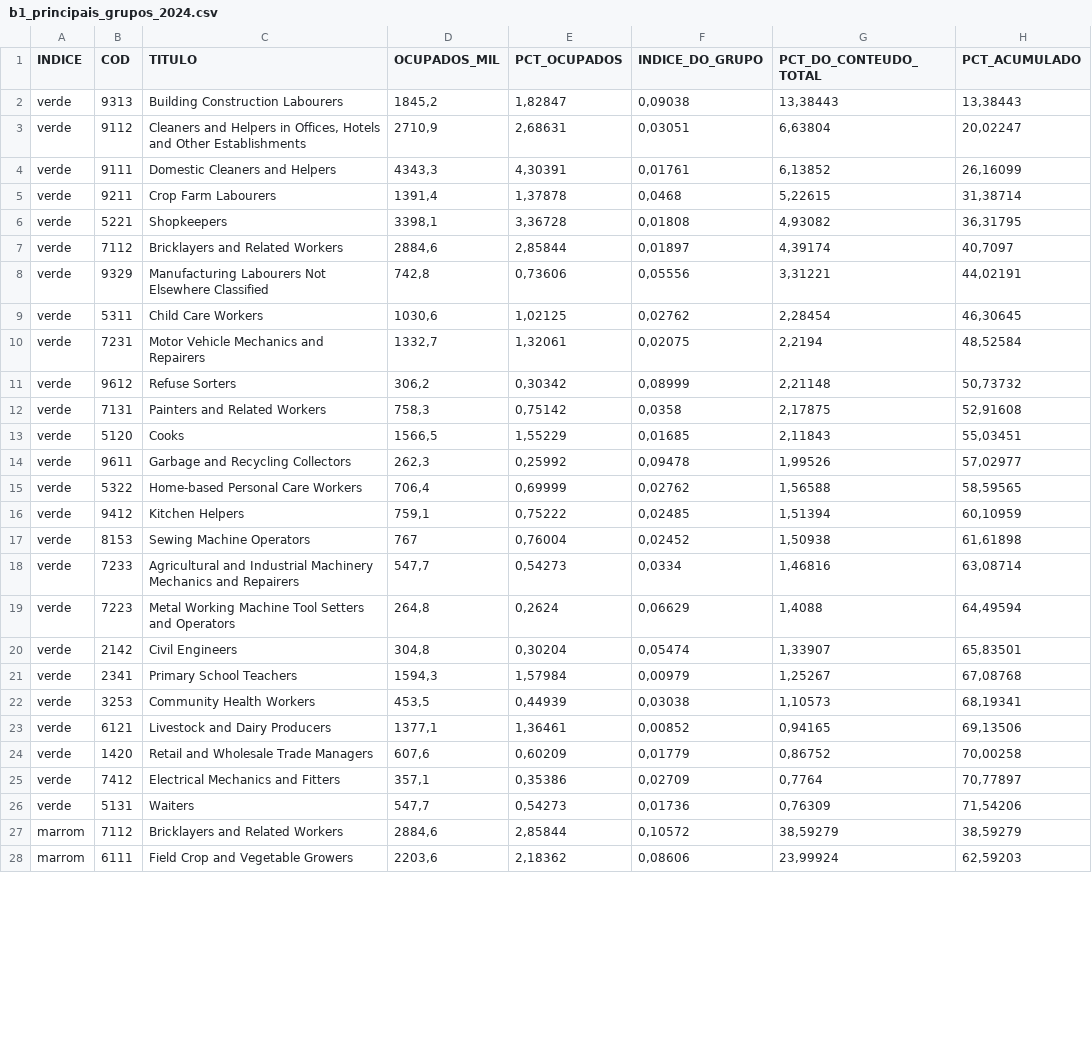
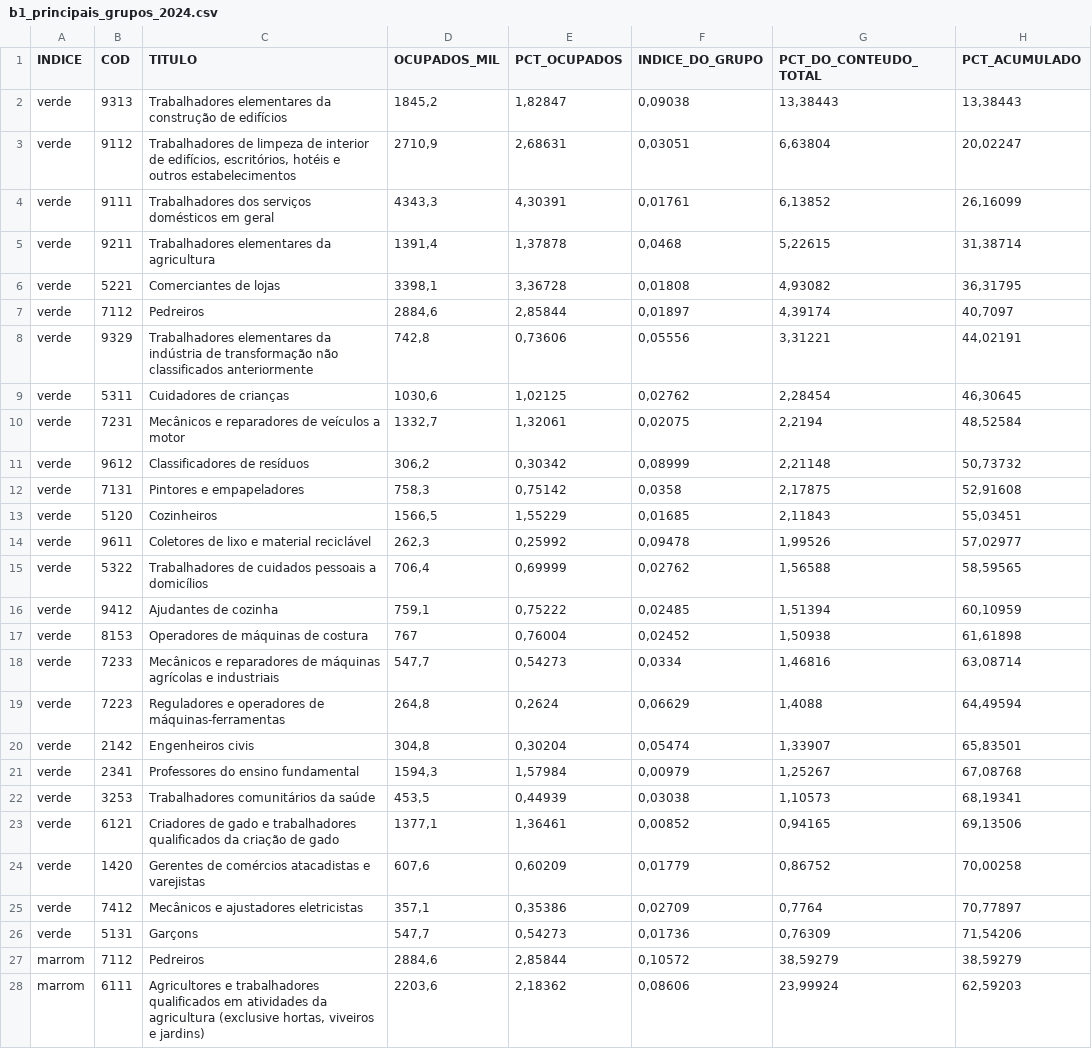
Before and after one commit to pgesteirads/emprego_verde, a CSV file: metodologia/saida/estatisticas/b1_principais_grupos_2024.csv, drawn as a sheet; only a part is shown; the diff covers the shown part only.

```diff
--- a/metodologia/saida/estatisticas/b1_principais_grupos_2024.csv
+++ b/metodologia/saida/estatisticas/b1_principais_grupos_2024.csv
@@ -1,28 +1,28 @@
 INDICE;COD;TITULO;OCUPADOS_MIL;PCT_OCUPADOS;INDICE_DO_GRUPO;PCT_DO_CONTEUDO_TOTAL;PCT_ACUMULADO
-"verde";"9313";"Building Construction Labourers";1845,2;1,82847;0,09038;13,38443;13,38443
-"verde";"9112";"Cleaners and Helpers in Offices, Hotels and Other Establishments";2710,9;2,68631;0,03051;6,63804;20,02247
-"verde";"9111";"Domestic Cleaners and Helpers";4343,3;4,30391;0,01761;6,13852;26,16099
-"verde";"9211";"Crop Farm Labourers";1391,4;1,37878;0,0468;5,22615;31,38714
-"verde";"5221";"Shopkeepers";3398,1;3,36728;0,01808;4,93082;36,31795
-"verde";"7112";"Bricklayers and Related Workers";2884,6;2,85844;0,01897;4,39174;40,7097
-"verde";"9329";"Manufacturing Labourers Not Elsewhere Classified";742,8;0,73606;0,05556;3,31221;44,02191
-"verde";"5311";"Child Care Workers";1030,6;1,02125;0,02762;2,28454;46,30645
-"verde";"7231";"Motor Vehicle Mechanics and Repairers";1332,7;1,32061;0,02075;2,2194;48,52584
-"verde";"9612";"Refuse Sorters";306,2;0,30342;0,08999;2,21148;50,73732
-"verde";"7131";"Painters and Related Workers";758,3;0,75142;0,0358;2,17875;52,91608
-"verde";"5120";"Cooks";1566,5;1,55229;0,01685;2,11843;55,03451
-"verde";"9611";"Garbage and Recycling Collectors";262,3;0,25992;0,09478;1,99526;57,02977
-"verde";"5322";"Home-based Personal Care Workers";706,4;0,69999;0,02762;1,56588;58,59565
-"verde";"9412";"Kitchen Helpers";759,1;0,75222;0,02485;1,51394;60,10959
-"verde";"8153";"Sewing Machine Operators";767;0,76004;0,02452;1,50938;61,61898
-"verde";"7233";"Agricultural and Industrial Machinery Mechanics and Repairers";547,7;0,54273;0,0334;1,46816;63,08714
-"verde";"7223";"Metal Working Machine Tool Setters and Operators";264,8;0,2624;0,06629;1,4088;64,49594
-"verde";"2142";"Civil Engineers";304,8;0,30204;0,05474;1,33907;65,83501
-"verde";"2341";"Primary School Teachers";1594,3;1,57984;0,00979;1,25267;67,08768
-"verde";"3253";"Community Health Workers";453,5;0,44939;0,03038;1,10573;68,19341
-"verde";"6121";"Livestock and Dairy Producers";1377,1;1,36461;0,00852;0,94165;69,13506
-"verde";"1420";"Retail and Wholesale Trade Managers";607,6;0,60209;0,01779;0,86752;70,00258
-"verde";"7412";"Electrical Mechanics and Fitters";357,1;0,35386;0,02709;0,7764;70,77897
-"verde";"5131";"Waiters";547,7;0,54273;0,01736;0,76309;71,54206
-"marrom";"7112";"Bricklayers and Related Workers";2884,6;2,85844;0,10572;38,59279;38,59279
-"marrom";"6111";"Field Crop and Vegetable Growers";2203,6;2,18362;0,08606;23,99924;62,59203
+"verde";"9313";"Trabalhadores elementares da construção de edifícios";1845,2;1,82847;0,09038;13,38443;13,38443
+"verde";"9112";"Trabalhadores de limpeza de interior de edifícios, escritórios, hotéis e outros estabelecimentos";2710,9;2,68631;0,03051;6,63804;20,02247
+"verde";"9111";"Trabalhadores dos serviços domésticos em geral";4343,3;4,30391;0,01761;6,13852;26,16099
+"verde";"9211";"Trabalhadores elementares da agricultura";1391,4;1,37878;0,0468;5,22615;31,38714
+"verde";"5221";"Comerciantes de lojas";3398,1;3,36728;0,01808;4,93082;36,31795
+"verde";"7112";"Pedreiros";2884,6;2,85844;0,01897;4,39174;40,7097
+"verde";"9329";"Trabalhadores elementares da indústria de transformação não classificados anteriormente";742,8;0,73606;0,05556;3,31221;44,02191
+"verde";"5311";"Cuidadores de crianças";1030,6;1,02125;0,02762;2,28454;46,30645
+"verde";"7231";"Mecânicos e reparadores de veículos a motor";1332,7;1,32061;0,02075;2,2194;48,52584
+"verde";"9612";"Classificadores de resíduos";306,2;0,30342;0,08999;2,21148;50,73732
+"verde";"7131";"Pintores e empapeladores";758,3;0,75142;0,0358;2,17875;52,91608
+"verde";"5120";"Cozinheiros";1566,5;1,55229;0,01685;2,11843;55,03451
+"verde";"9611";"Coletores de lixo e material reciclável";262,3;0,25992;0,09478;1,99526;57,02977
+"verde";"5322";"Trabalhadores de cuidados pessoais a domicílios";706,4;0,69999;0,02762;1,56588;58,59565
+"verde";"9412";"Ajudantes de cozinha";759,1;0,75222;0,02485;1,51394;60,10959
+"verde";"8153";"Operadores de máquinas de costura";767;0,76004;0,02452;1,50938;61,61898
+"verde";"7233";"Mecânicos e reparadores de máquinas agrícolas e industriais";547,7;0,54273;0,0334;1,46816;63,08714
+"verde";"7223";"Reguladores e operadores de máquinas-ferramentas";264,8;0,2624;0,06629;1,4088;64,49594
+"verde";"2142";"Engenheiros civis";304,8;0,30204;0,05474;1,33907;65,83501
+"verde";"2341";"Professores do ensino fundamental";1594,3;1,57984;0,00979;1,25267;67,08768
+"verde";"3253";"Trabalhadores comunitários da saúde";453,5;0,44939;0,03038;1,10573;68,19341
+"verde";"6121";"Criadores de gado e trabalhadores qualificados da criação de gado";1377,1;1,36461;0,00852;0,94165;69,13506
+"verde";"1420";"Gerentes de comércios atacadistas e varejistas";607,6;0,60209;0,01779;0,86752;70,00258
+"verde";"7412";"Mecânicos e ajustadores eletricistas";357,1;0,35386;0,02709;0,7764;70,77897
+"verde";"5131";"Garçons";547,7;0,54273;0,01736;0,76309;71,54206
+"marrom";"7112";"Pedreiros";2884,6;2,85844;0,10572;38,59279;38,59279
+"marrom";"6111";"Agricultores e trabalhadores qualificados em atividades da agricultura (exclusive hortas, viveiros e jardins)";2203,6;2,18362;0,08606;23,99924;62,59203
```
Also changed, not shown: 23 edited cells elsewhere in this file, metodologia/insumos/ponte/cod_rotulos_brasileiros.csv, metodologia/saida/estatisticas/b5_principais_grupos_regiao_2024.csv, 14 other files.
